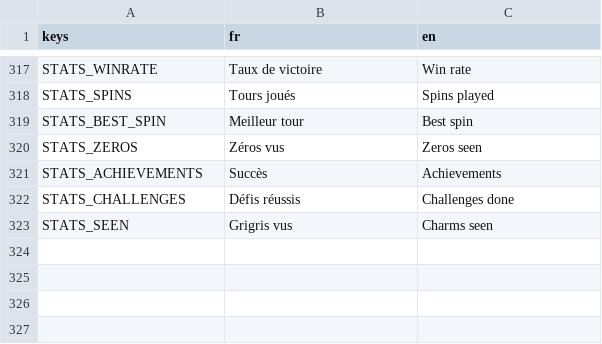
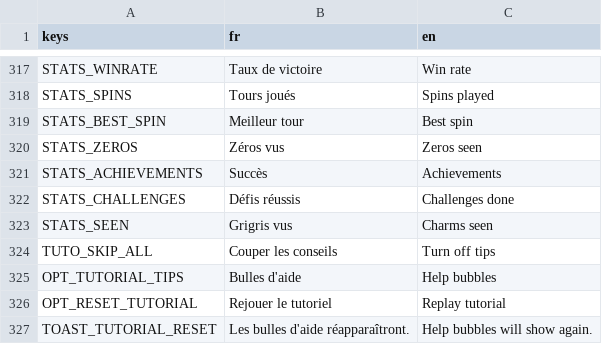
Before and after one commit to jonasfrevaperso-tech/la-maison-gagne, a CSV file: localization/strings.csv, drawn as a sheet; only a part is shown, gaps mark what is left out; the diff names each change by its address in the sheet, - before the commit and + after, or states it on an @@ line.

```diff
--- a/localization/strings.csv
+++ b/localization/strings.csv
+row 324: TUTO_SKIP_ALL | Couper les conseils | Turn off tips
+row 325: OPT_TUTORIAL_TIPS | Bulles d'aide | Help bubbles
+row 326: OPT_RESET_TUTORIAL | Rejouer le tutoriel | Replay tutorial
+row 327: TOAST_TUTORIAL_RESET | Les bulles d'aide réapparaîtront. | Help bubbles will show again.
```
Also changed, not shown: 15 other files.
